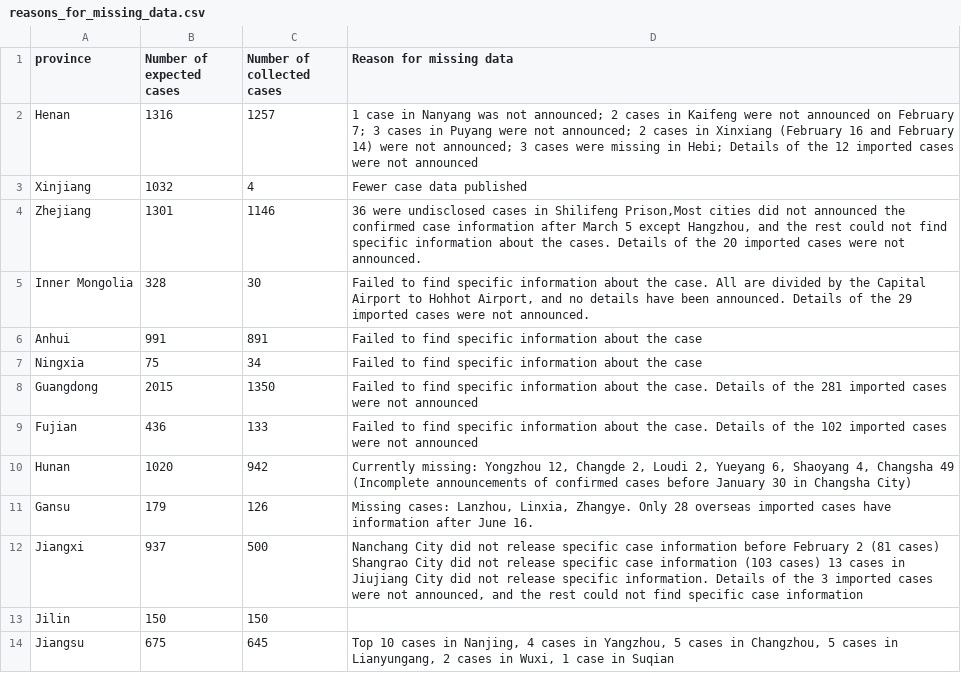
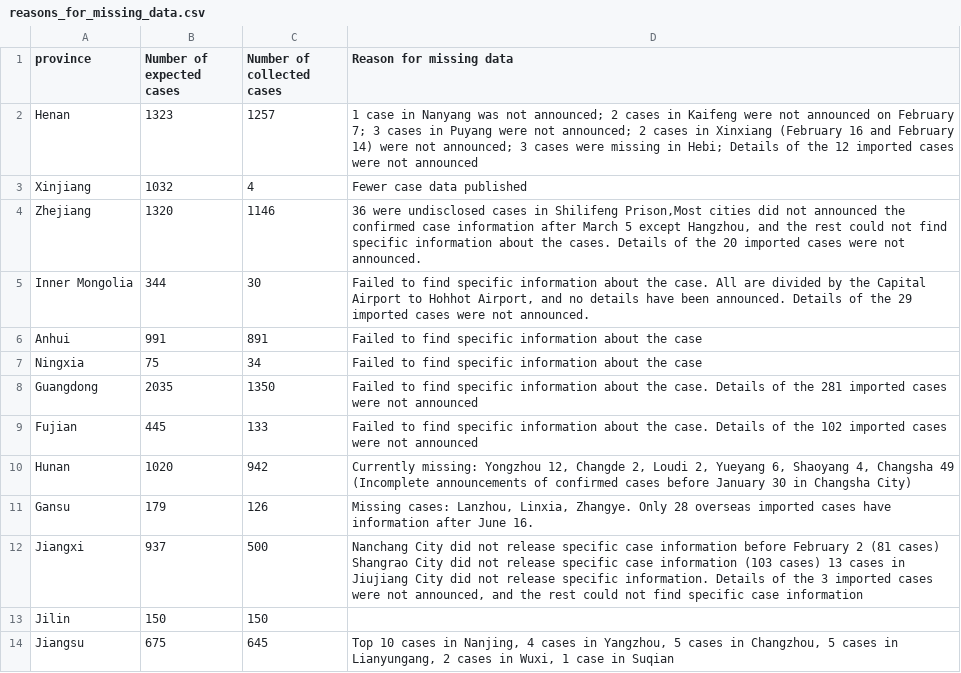
Before and after one commit to abcdefg3381/COVID_19_China_case_reports, a CSV file: reasons_for_missing_data.csv, drawn as a sheet; only a part is shown; the diff covers the shown part only.

```diff
--- a/reasons_for_missing_data.csv
+++ b/reasons_for_missing_data.csv
@@ -1,10 +1,10 @@
 province,Number of expected cases,Number of collected cases,Reason for missing data
-Henan,1316,1257,1 case in Nanyang was not announced; 2 cases in Kaifeng were not announced on February 7; 3 cases in Puyang were not announced; 2 cases in Xinxiang (February 16 and February 14) were not announced; 3 cases were missing in Hebi; Details of the 12 imported cases were not announced
+Henan,1323,1257,1 case in Nanyang was not announced; 2 cases in Kaifeng were not announced on February 7; 3 cases in Puyang were not announced; 2 cases in Xinxiang (February 16 and February 14) were not announced; 3 cases were missing in Hebi; Details of the 12 imported cases were not announced
 Xinjiang,1032,4,Fewer case data published
-Zhejiang,1301,1146,"36 were undisclosed cases in Shilifeng Prison,Most cities did not announced the confirmed case information after March 5 except Hangzhou, and the rest could not find specific information about the cases. Details of the 20 imported cases were not announced."
-Inner Mongolia,328,30,"Failed to find specific information about the case. All are divided by the Capital Airport to Hohhot Airport, and no details have been announced. Details of the 29 imported cases were not announced."
+Zhejiang,1320,1146,"36 were undisclosed cases in Shilifeng Prison,Most cities did not announced the confirmed case information after March 5 except Hangzhou, and the rest could not find specific information about the cases. Details of the 20 imported cases were not announced."
+Inner Mongolia,344,30,"Failed to find specific information about the case. All are divided by the Capital Airport to Hohhot Airport, and no details have been announced. Details of the 29 imported cases were not announced."
 Anhui,991,891,Failed to find specific information about the case
 Ningxia,75,34,Failed to find specific information about the case
-Guangdong,2015,1350,Failed to find specific information about the case. Details of the 281 imported cases were not announced
-Fujian,436,133,Failed to find specific information about the case. Details of the 102 imported cases were not announced
+Guangdong,2035,1350,Failed to find specific information about the case. Details of the 281 imported cases were not announced
+Fujian,445,133,Failed to find specific information about the case. Details of the 102 imported cases were not announced
 Hunan,1020,942,"Currently missing: Yongzhou 12, Changde 2, Loudi 2, Yueyang 6, Shaoyang 4, Changsha 49 (Incomplete announcements of confirmed cases before January 30 in Changsha City)"
```
Also changed, not shown: 22 edited cells elsewhere in this file.
